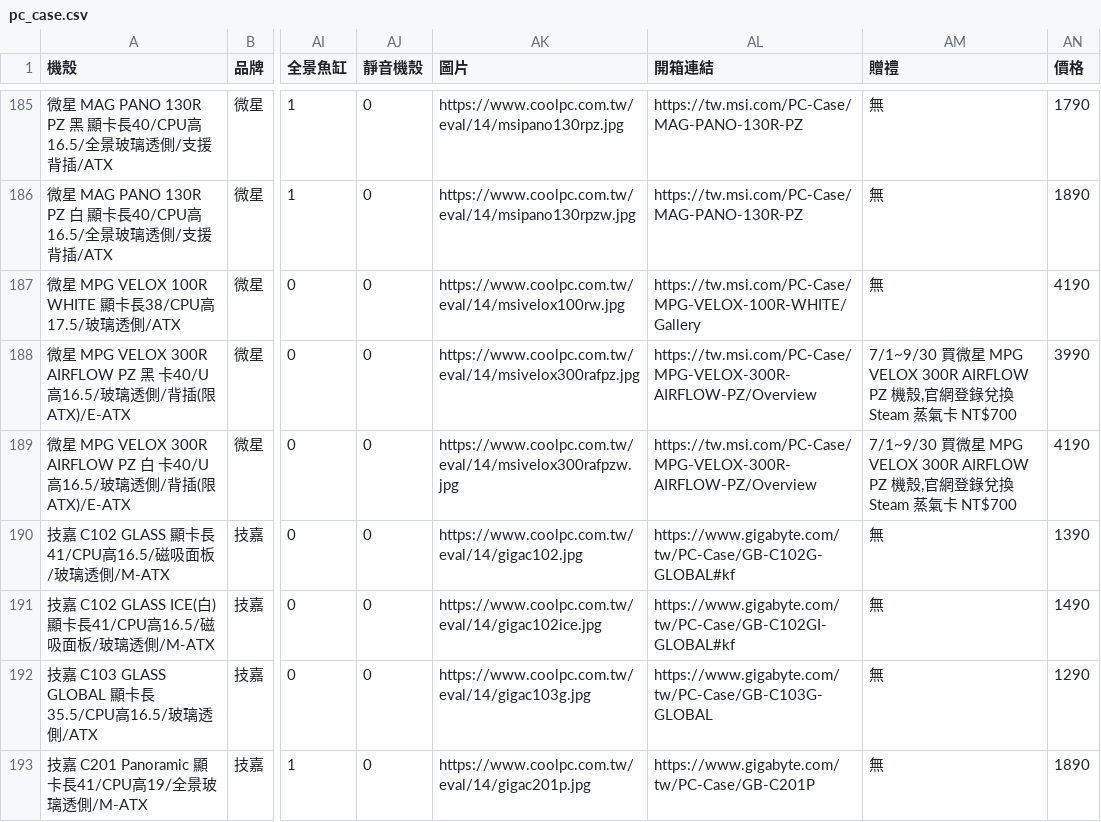
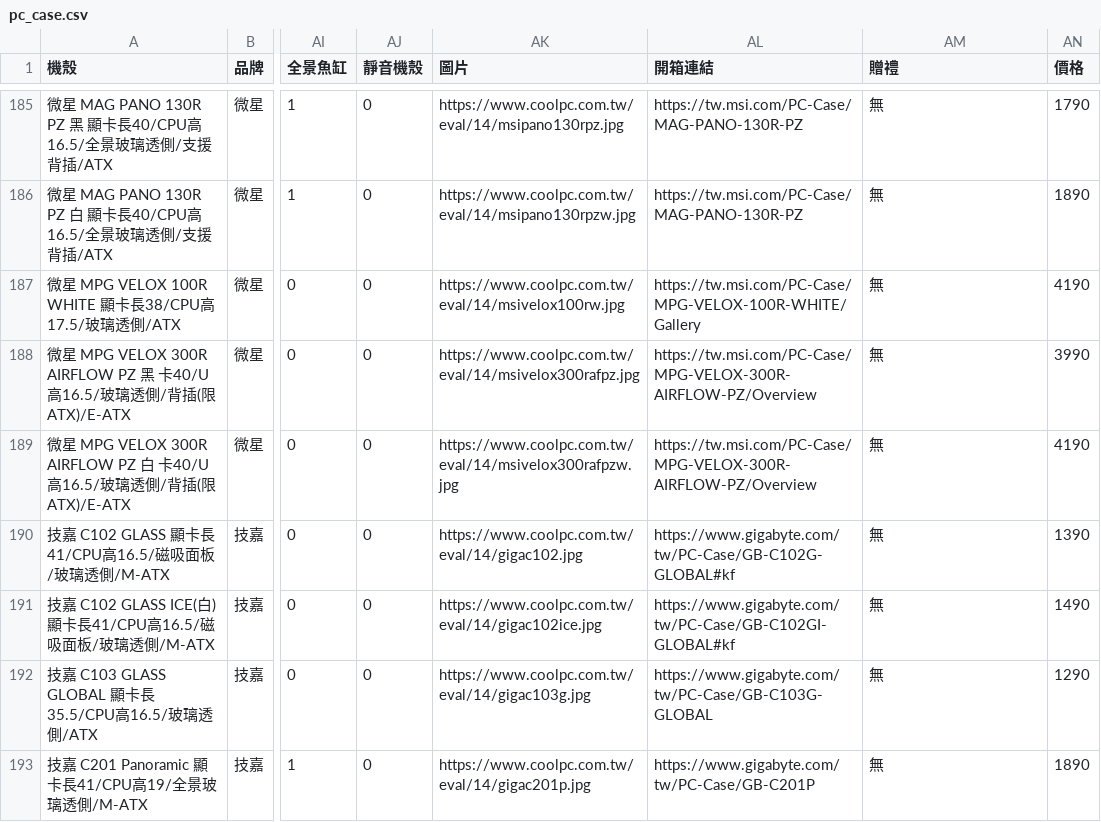
Before and after one commit to douobb/pc_case_data, a CSV file: pc_case.csv, drawn as a sheet; only a part is shown, gaps mark what is left out; the diff covers the shown part only; the diff names each change by its address in the sheet, - before the commit and + after, or states it on an @@ line.

```diff
--- a/pc_case.csv
+++ b/pc_case.csv
-AM188:AM189 (贈禮): 7/1~9/30 買微星 MPG VELOX 300R AIRFLOW PZ 機殼,官網登錄兌換 Steam 蒸氣卡 NT$700
+AM188:AM189 (贈禮): 無
```
Also changed, not shown: 2 removed rows and 9 edited cells elsewhere in this file, 1 other file.
